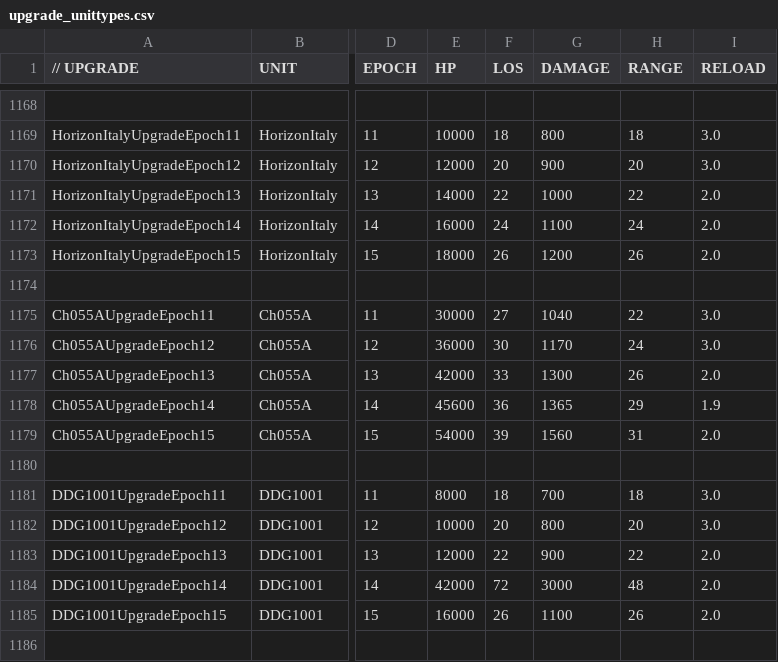
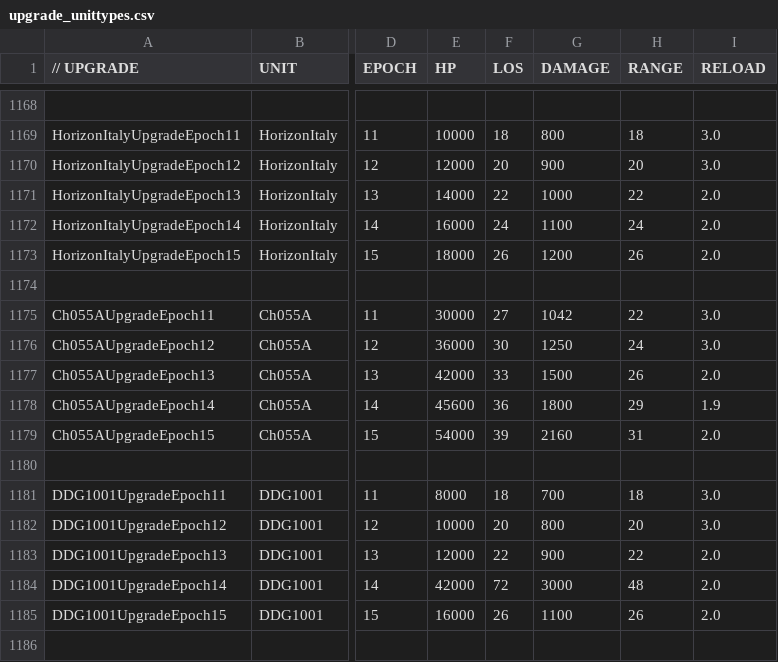
Before and after one commit to luojiang419/ee2, a CSV file: game-metadata/EE2X_db/TechTree/upgrade_unittypes.csv, drawn as a sheet; only a part is shown, gaps mark what is left out; the diff names each change by its address in the sheet, - before the commit and + after, or states it on an @@ line.

Commit message:
fix: Ch055A DAMAGE以E14=1800为基准，E11-E15按20%平滑递增
E11:1042 / E12:1250 / E13:1500 / E14:1800 / E15:2160
CSV+DDF完全同步，其余属性不变

```diff
--- a/game-metadata/EE2X_db/TechTree/upgrade_unittypes.csv
+++ b/game-metadata/EE2X_db/TechTree/upgrade_unittypes.csv
-G1175 (DAMAGE): 1040
+G1175 (DAMAGE): 1042
-G1176 (DAMAGE): 1170
+G1176 (DAMAGE): 1250
-G1177 (DAMAGE): 1300
+G1177 (DAMAGE): 1500
-G1178 (DAMAGE): 1365
+G1178 (DAMAGE): 1800
-G1179 (DAMAGE): 1560
+G1179 (DAMAGE): 2160
```
Also changed, not shown: 4 other files.
